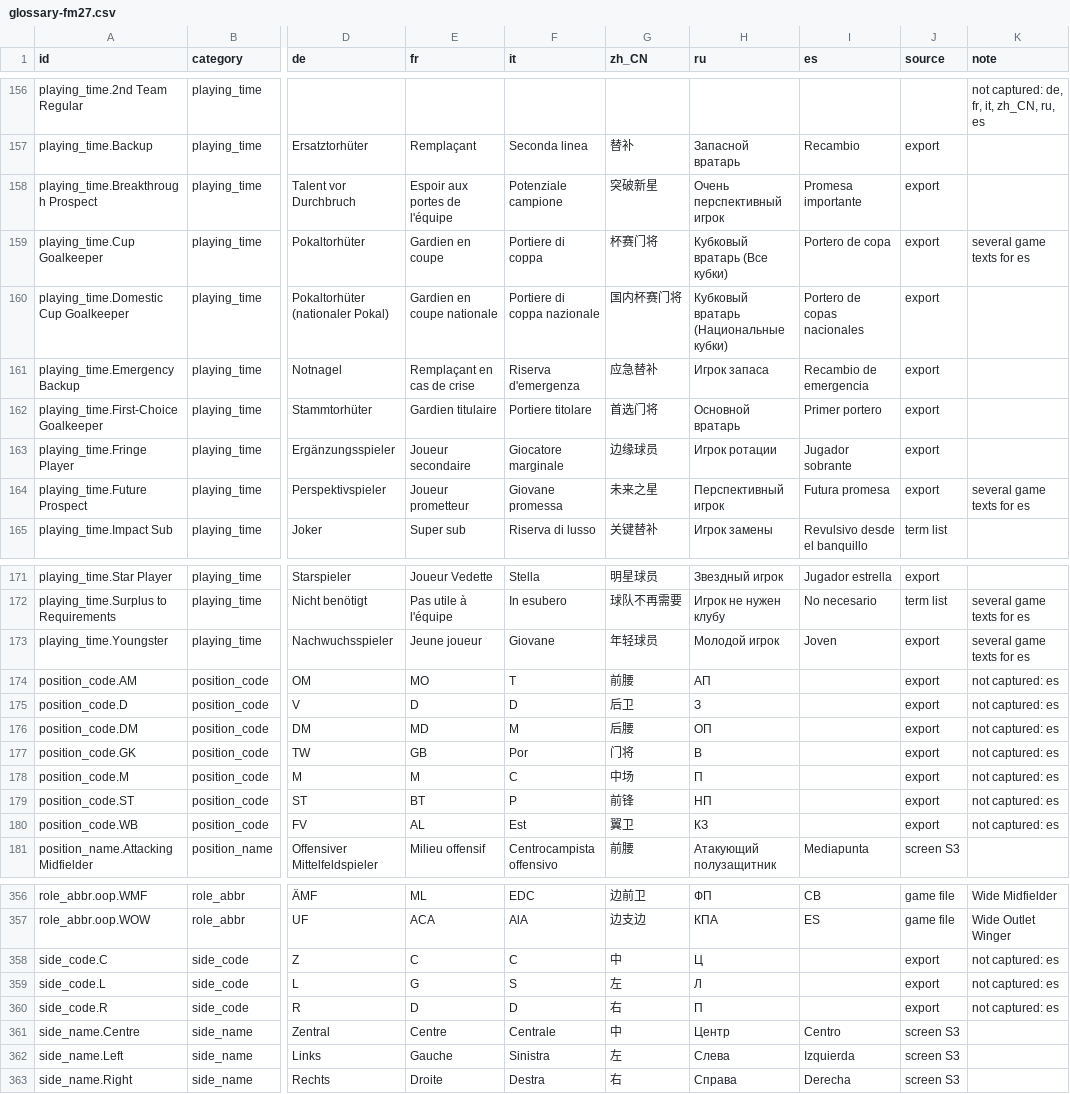
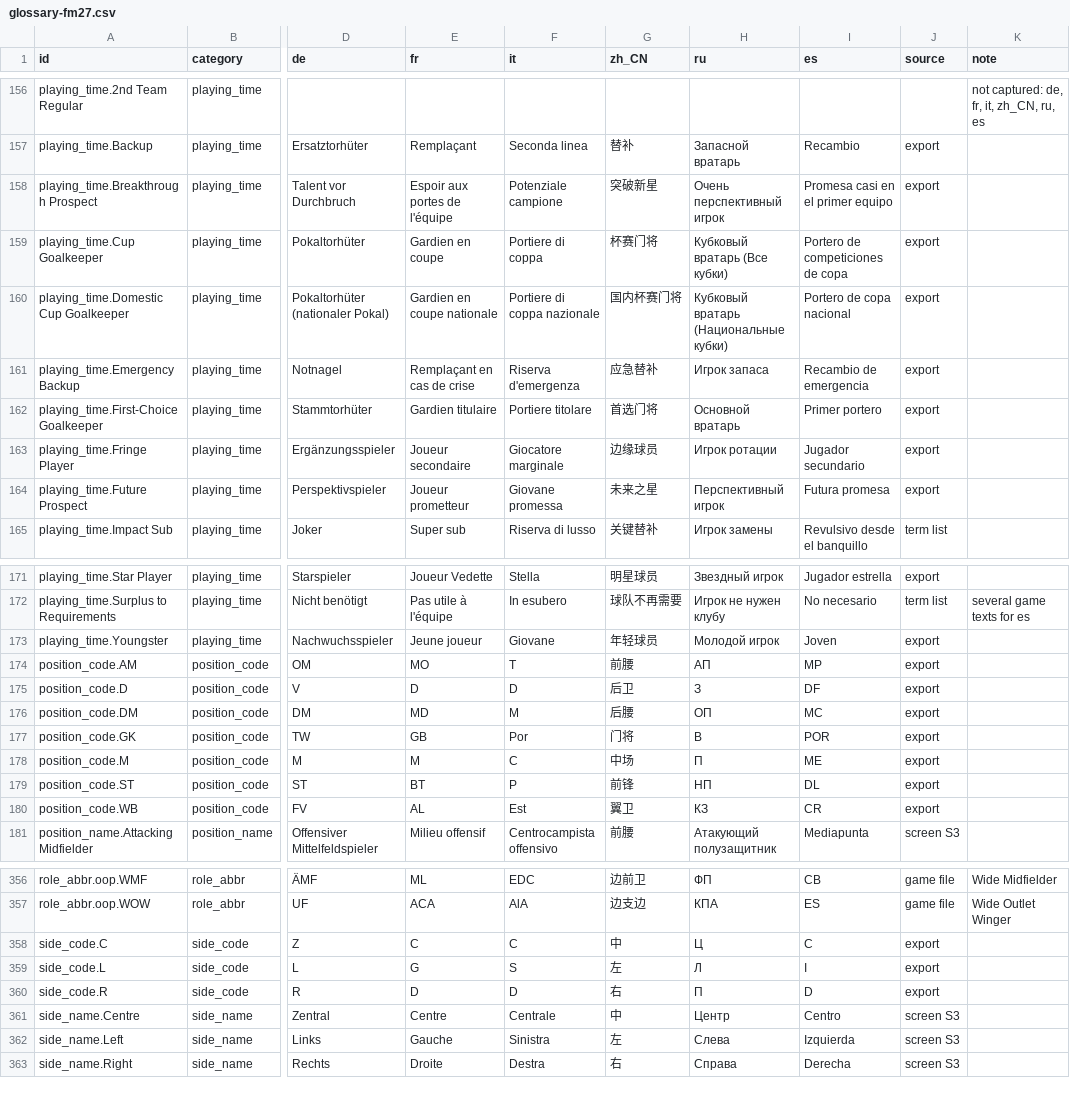
Before and after one commit to ElectroHugin/FM-Player-Analyzer, a CSV file: desktop/data/fm27/glossary-fm27.csv, drawn as a sheet; only a part is shown, gaps mark what is left out; the diff covers the shown part only; the diff names each change by its address in the sheet, - before the commit and + after, or states it on an @@ line.

```diff
--- a/desktop/data/fm27/glossary-fm27.csv
+++ b/desktop/data/fm27/glossary-fm27.csv
-I158 (es): Promesa importante
+I158 (es): Promesa casi en el primer equipo
-I159 (es): Portero de copa
+I159 (es): Portero de competiciones de copa
-K159 (note): several game texts for es
+K159 (note): (empty)
-I160 (es): Portero de copas nacionales
+I160 (es): Portero de copa nacional
-I163 (es): Jugador sobrante
+I163 (es): Jugador secundario
-K164 (note): several game texts for es
+K164 (note): (empty)
-K173 (note): several game texts for es
+K173 (note): (empty)
-I174 (es): (empty)
+I174 (es): MP
-K174:K180 (note): not captured: es
+K174:K180 (note): (empty)
-I175 (es): (empty)
+I175 (es): DF
-I176 (es): (empty)
+I176 (es): MC
-I177 (es): (empty)
+I177 (es): POR
-I178 (es): (empty)
+I178 (es): ME
-I179 (es): (empty)
+I179 (es): DL
-I180 (es): (empty)
+I180 (es): CR
-I358 (es): (empty)
+I358 (es): C
-K358:K360 (note): not captured: es
+K358:K360 (note): (empty)
-I359 (es): (empty)
+I359 (es): I
-I360 (es): (empty)
+I360 (es): D
```
Also changed, not shown: 23 edited cells elsewhere in this file, 6 other files.
